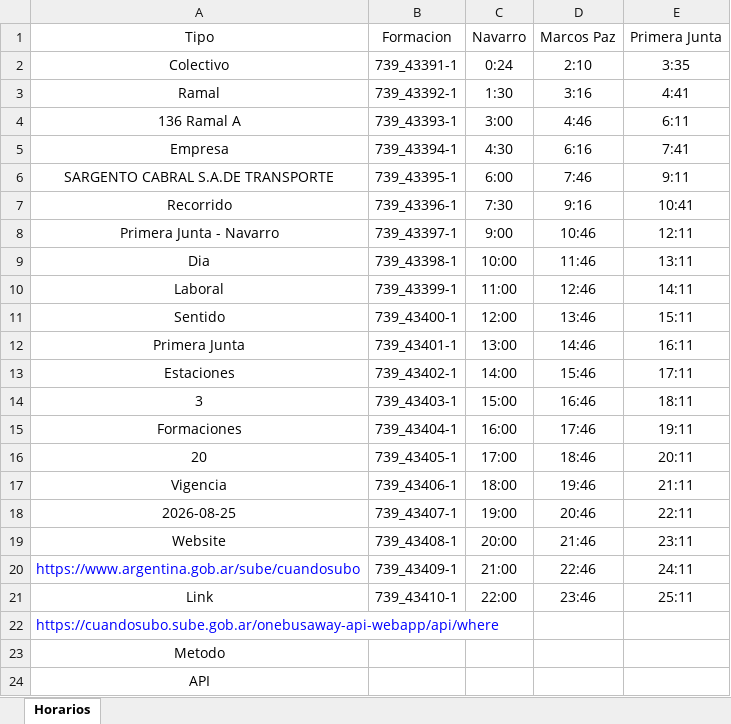
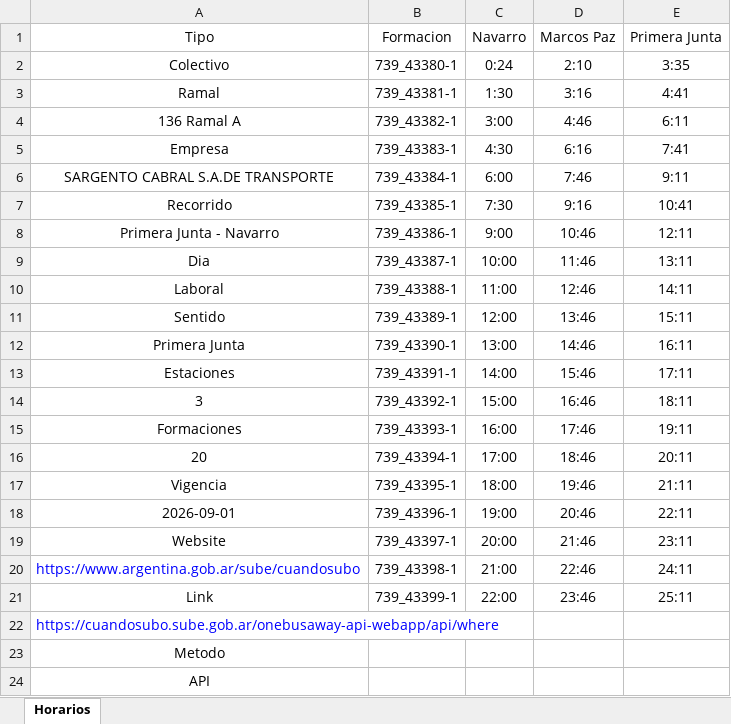
Before and after one commit to SolarisPKN/SolarisPKN-Transport, an Excel workbook: Horarios/Colectivos/136-Rapido/LaboralPrimeraJunta.xlsx, sheet Horarios, drawn as a sheet; values as stored, in another font and other column widths than the file's, no borders; table styles not drawn; the diff names each change by its address in the sheet, - before the commit and + after, or states it on an @@ line.

```diff
--- a/Horarios/Colectivos/136-Rapido/LaboralPrimeraJunta.xlsx (sheet Horarios)
+++ b/Horarios/Colectivos/136-Rapido/LaboralPrimeraJunta.xlsx (sheet Horarios)
-B2: 739_43391-1
+B2: 739_43380-1
-B3: 739_43392-1
+B3: 739_43381-1
-B4: 739_43393-1
+B4: 739_43382-1
-B5: 739_43394-1
+B5: 739_43383-1
-B6: 739_43395-1
+B6: 739_43384-1
-B7: 739_43396-1
+B7: 739_43385-1
-B8: 739_43397-1
+B8: 739_43386-1
-B9: 739_43398-1
+B9: 739_43387-1
-B10: 739_43399-1
+B10: 739_43388-1
-B11: 739_43400-1
+B11: 739_43389-1
-B12: 739_43401-1
+B12: 739_43390-1
-B13: 739_43402-1
+B13: 739_43391-1
-B14: 739_43403-1
+B14: 739_43392-1
-B15: 739_43404-1
+B15: 739_43393-1
-B16: 739_43405-1
+B16: 739_43394-1
-B17: 739_43406-1
+B17: 739_43395-1
-A18: 2026-08-25
+A18: 2026-09-01
-B18: 739_43407-1
+B18: 739_43396-1
-B19: 739_43408-1
+B19: 739_43397-1
-B20: 739_43409-1
+B20: 739_43398-1
-B21: 739_43410-1
+B21: 739_43399-1
```
Also changed, not shown: Horarios/Colectivos/322-Canuelas/SabadoMarcosPaz.xlsx, Horarios/Colectivos/322-Lujan/DomingoLujan.xlsx, 16 other files.
